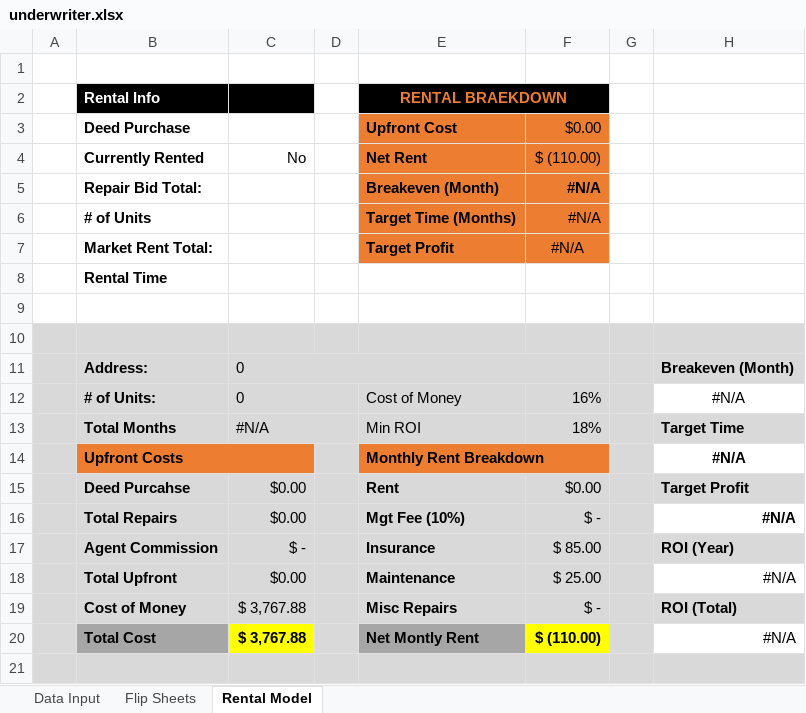
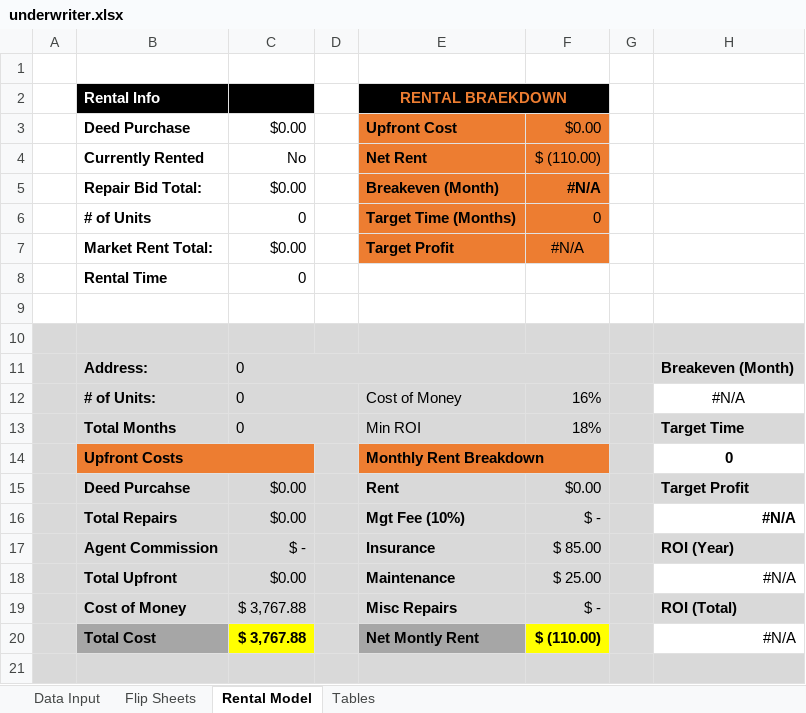
Before and after one commit to StevenWuRedQ/IntranetPortal, an Excel workbook: IntranetPortal/IntranetPortal/App_Data/underwriter.xlsx, sheet Rental Model, drawn as a sheet; only a part is shown; values as stored, in another font and other column widths than the file's, no borders; the diff names each change by its address in the sheet, - before the commit and + after, or states it on an @@ line.

Commit message:
update table view and make it show in debug view.

```diff
--- a/IntranetPortal/IntranetPortal/App_Data/underwriter.xlsx (sheet Rental Model)
+++ b/IntranetPortal/IntranetPortal/App_Data/underwriter.xlsx (sheet Rental Model)
@@ sheet tab unhidden: Tables @@
-C3: (empty)
+C3: $0.00
-C5: (empty)
+C5: $0.00
-C6: (empty)
+C6: 0
-F6: #N/A
+F6: 0
-C7: (empty)
+C7: $0.00
-C8: (empty)
+C8: 0
-C13: #N/A
+C13: 0
-H14: #N/A
+H14: 0
```
Also changed, not shown: sheet Data Input, formulas that keep their value, 8 other files.
